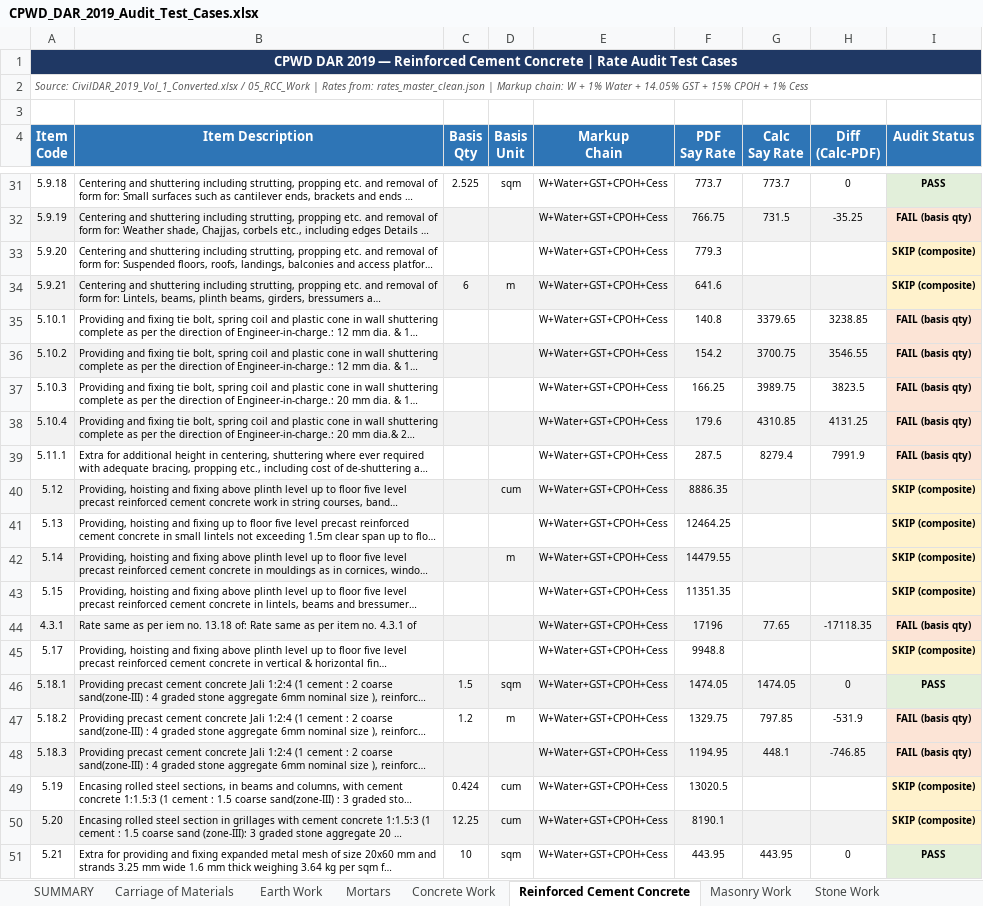
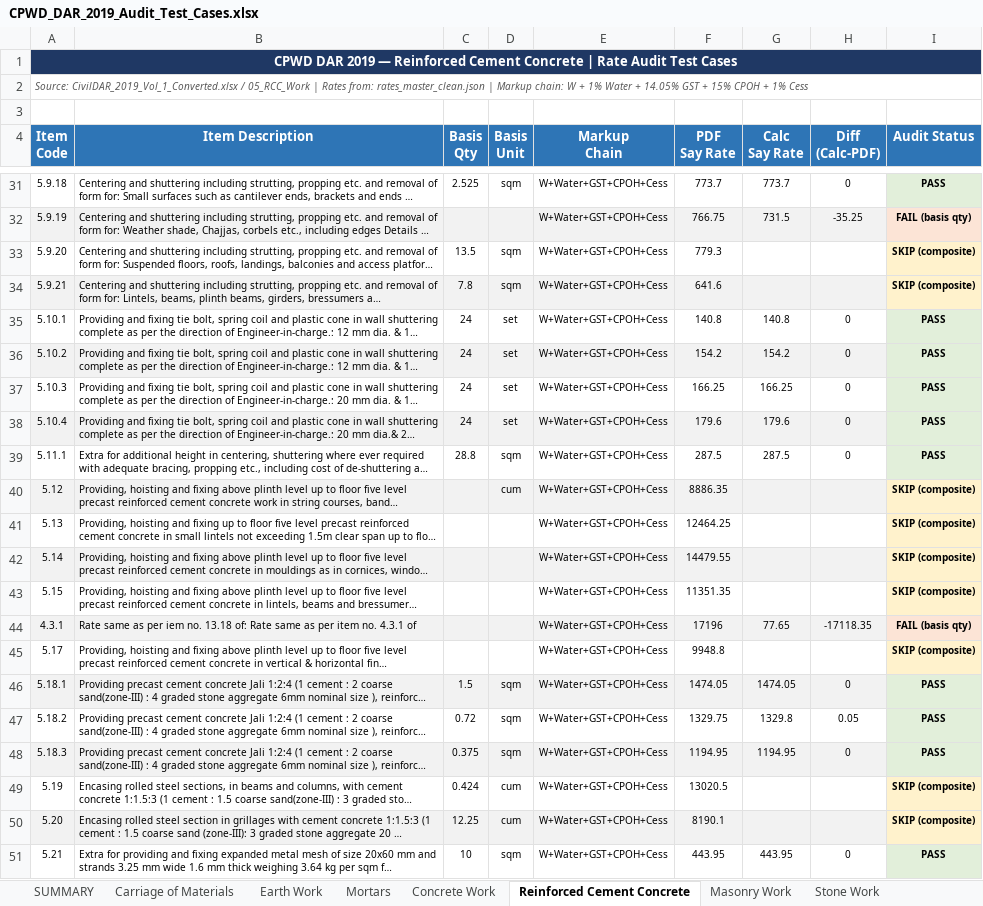
Before and after one commit to NishantAgarwal03/cpwd-dar-2019-excel, an Excel workbook: CPWD_DAR_2019_Audit_Test_Cases.xlsx, sheet Reinforced Cement Concrete, drawn as a sheet; only a part is shown, gaps mark what is left out; long unchanged cells end in …; values as stored, in another font and other column widths than the file's, no borders; the diff covers the shown part only; the diff names each change by its address in the sheet, - before the commit and + after, or states it on an @@ line.

```diff
--- a/CPWD_DAR_2019_Audit_Test_Cases.xlsx (sheet Reinforced Cement Concrete)
+++ b/CPWD_DAR_2019_Audit_Test_Cases.xlsx (sheet Reinforced Cement Concrete)
-C33 (Basis Qty): (empty)
+C33 (Basis Qty): 13.5
-D33 (Basis Unit): (empty)
+D33 (Basis Unit): sqm
-C34 (Basis Qty): 6
+C34 (Basis Qty): 7.8
-D34 (Basis Unit): m
+D34 (Basis Unit): sqm
-C35:C38 (Basis Qty): (empty)
+C35:C38 (Basis Qty): 24
-D35:D38 (Basis Unit): (empty)
+D35:D38 (Basis Unit): set
-G35 (Calc Say Rate): 3379.65
+G35 (Calc Say Rate): 140.8
-H35 (Diff (Calc-PDF)): 3238.85
+H35 (Diff (Calc-PDF)): 0
-I35:I39 (Audit Status): FAIL (basis qty)
+I35:I39 (Audit Status): PASS
-I35:I39 fill: #FCE4D6
+I35:I39 fill: #E2EFDA
-G36 (Calc Say Rate): 3700.75
+G36 (Calc Say Rate): 154.2
-H36 (Diff (Calc-PDF)): 3546.55
+H36 (Diff (Calc-PDF)): 0
-G37 (Calc Say Rate): 3989.75
+G37 (Calc Say Rate): 166.25
-H37 (Diff (Calc-PDF)): 3823.5
+H37 (Diff (Calc-PDF)): 0
-G38 (Calc Say Rate): 4310.85
+G38 (Calc Say Rate): 179.6
-H38 (Diff (Calc-PDF)): 4131.25
+H38 (Diff (Calc-PDF)): 0
-C39 (Basis Qty): (empty)
+C39 (Basis Qty): 28.8
-D39 (Basis Unit): (empty)
+D39 (Basis Unit): sqm
-G39 (Calc Say Rate): 8279.4
+G39 (Calc Say Rate): 287.5
-H39 (Diff (Calc-PDF)): 7991.9
+H39 (Diff (Calc-PDF)): 0
-D42 (Basis Unit): m
+D42 (Basis Unit): (empty)
-C47 (Basis Qty): 1.2
+C47 (Basis Qty): 0.72
-D47 (Basis Unit): m
+D47 (Basis Unit): sqm
-G47 (Calc Say Rate): 797.85
+G47 (Calc Say Rate): 1329.8
-H47 (Diff (Calc-PDF)): -531.9
+H47 (Diff (Calc-PDF)): 0.05
-I47:I48 (Audit Status): FAIL (basis qty)
+I47:I48 (Audit Status): PASS
-I47:I48 fill: #FCE4D6
+I47:I48 fill: #E2EFDA
-C48 (Basis Qty): (empty)
+C48 (Basis Qty): 0.375
-D48 (Basis Unit): (empty)
+D48 (Basis Unit): sqm
-G48 (Calc Say Rate): 448.1
+G48 (Calc Say Rate): 1194.95
-H48 (Diff (Calc-PDF)): -746.85
+H48 (Diff (Calc-PDF)): 0
```
Also changed, not shown: 1 added row, 1 removed row, 143 edited cells and cell formats elsewhere in this sheet, sheet Water Supply, sheet Wood and PVC Work, sheet New Technologies & Materials, sheet Stone Work, sheet Road Work, sheet Repairs to Buildings, 17 more sheets, 2 other files.
